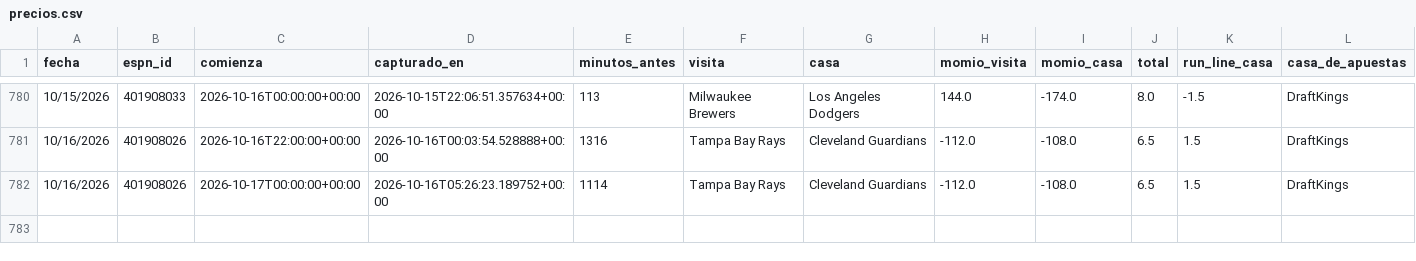
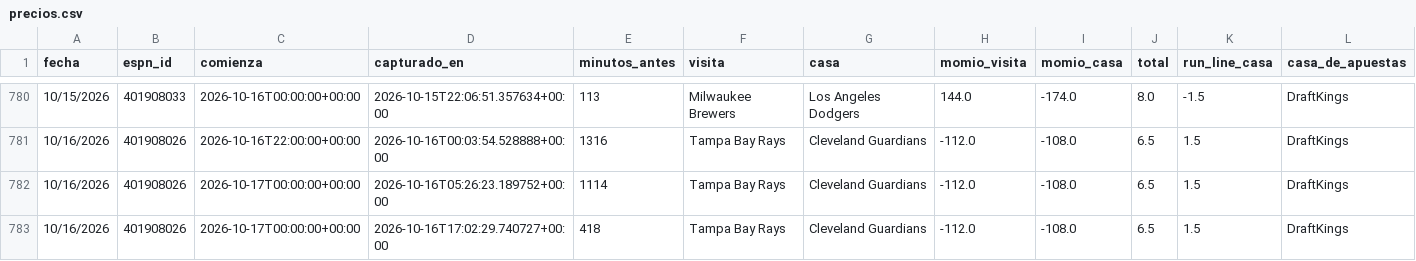
Before and after one commit to Robert123712/MODELO-MLB-V02, a CSV file: precios.csv, drawn as a sheet; only a part is shown, gaps mark what is left out.

```diff
--- a/precios.csv
+++ b/precios.csv
@@ -782 +782,2 @@ fecha,espn_id,comienza,capturado_en,minutos_antes,visita,casa,momio_visita,momio
 10/16/2026,401908026,2026-10-17T00:00:00+00:00,2026-10-16T05:26:23.189752+00:00,1114,Tampa Bay Rays,Cleveland Guardians,-112.0,-108.0,6.5,1.5,DraftKings
+10/16/2026,401908026,2026-10-17T00:00:00+00:00,2026-10-16T17:02:29.740727+00:00,418,Tampa Bay Rays,Cleveland Guardians,-112.0,-108.0,6.5,1.5,DraftKings
```
Also changed, not shown: 5 other files.
